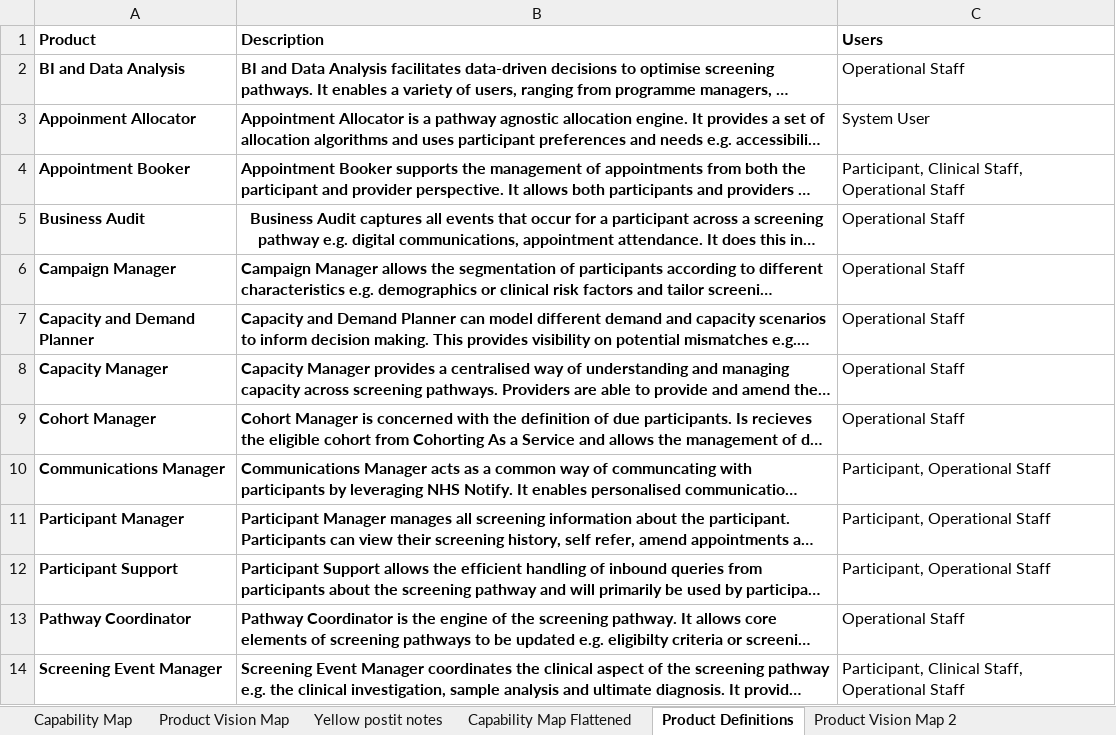
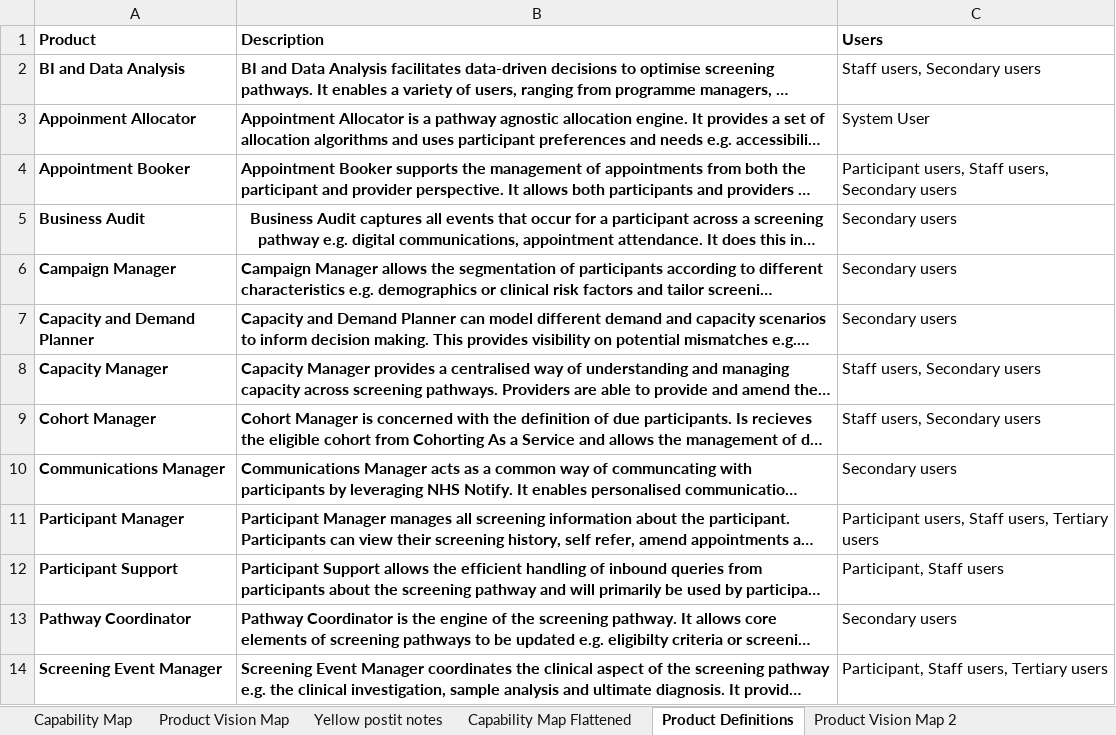
Before and after one commit to NHSDigital/dtos-capability-generator, an Excel workbook: data/BusinessCapabilitiesv0.1.xlsx, sheet Product Definitions, drawn as a sheet; long unchanged cells end in …; values as stored, in another font and other column widths than the file's, no borders; the diff names each change by its address in the sheet, - before the commit and + after, or states it on an @@ line.

```diff
--- a/data/BusinessCapabilitiesv0.1.xlsx (sheet Product Definitions)
+++ b/data/BusinessCapabilitiesv0.1.xlsx (sheet Product Definitions)
-C2 (Users): Operational Staff
+C2 (Users): Staff users, Secondary users
-C4 (Users): Participant, Clinical Staff, Operational Staff
+C4 (Users): Participant users, Staff users, Secondary users
-C5:C7 (Users): Operational Staff
+C5:C7 (Users): Secondary users
-C8:C9 (Users): Operational Staff
+C8:C9 (Users): Staff users, Secondary users
-C10 (Users): Participant, Operational Staff
+C10 (Users): Secondary users
-C11 (Users): Participant, Operational Staff
+C11 (Users): Participant users, Staff users, Tertiary users
-C12 (Users): Participant, Operational Staff
+C12 (Users): Participant, Staff users
-C13 (Users): Operational Staff
+C13 (Users): Secondary users
-C14 (Users): Participant, Clinical Staff, Operational Staff
+C14 (Users): Participant, Staff users, Tertiary users
```
Also changed, not shown: sheet Capability Map Flattened, 3 other files.
